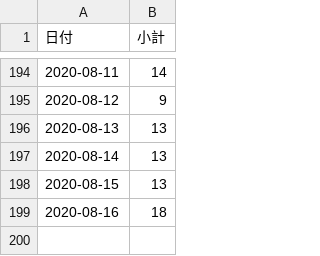
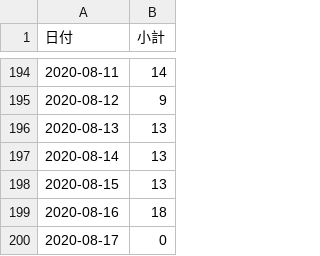
Before and after one commit to Retsuki/covid19-ishikawa-scraper, a CSV file: src/downloads/final_data/total.csv, drawn as a sheet; only a part is shown, gaps mark what is left out.

```diff
--- a/src/downloads/final_data/total.csv
+++ b/src/downloads/final_data/total.csv
@@ -199 +199,2 @@
 2020-08-16,18
+2020-08-17,0
```
Also changed, not shown: 1 other file.
